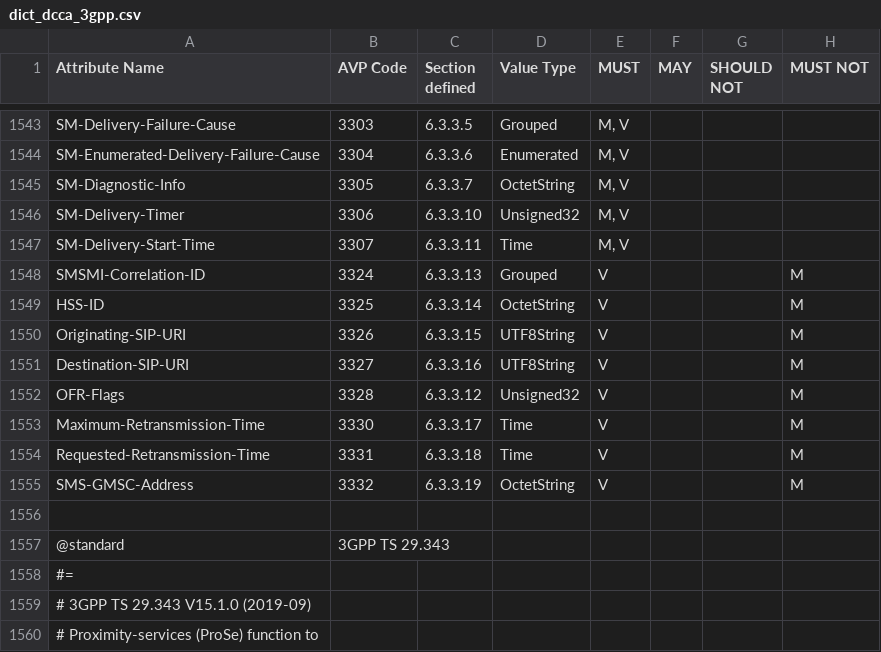
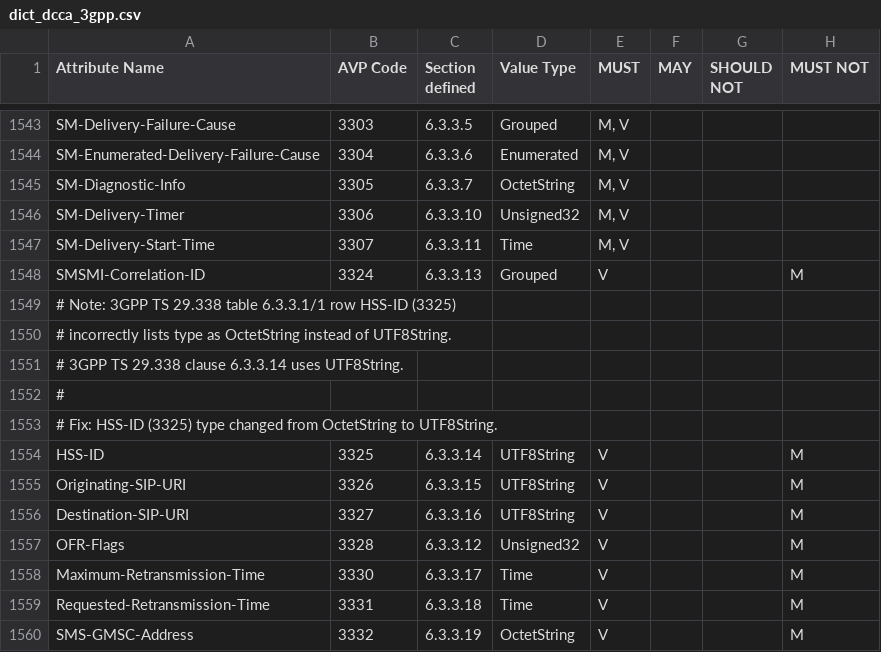
Before and after one commit to freeDiameter/freeDiameter, a CSV file: extensions/dict_dcca_3gpp/dict_dcca_3gpp.csv, drawn as a sheet; only a part is shown, gaps mark what is left out; the shorter side is filled out with more unchanged rows.

Commit message:
Fix type of 3GPP HSS-ID (3325)
Note: 3GPP TS 29.338 table 6.3.3.1/1 row HSS-ID (3325)
incorrectly lists type as OctetString instead of UTF8String.
3GPP TS 29.338 clause 6.3.3.14 uses UTF8String.
Fix: HSS-ID (3325) type changed from OctetString to UTF8String.

```diff
--- a/extensions/dict_dcca_3gpp/dict_dcca_3gpp.csv
+++ b/extensions/dict_dcca_3gpp/dict_dcca_3gpp.csv
@@ -1548,3 +1548,8 @@ SM-Delivery-Start-Time,3307,6.3.3.11,Time,"M, V",,,
 SMSMI-Correlation-ID,3324,6.3.3.13,Grouped,V,,,M
-HSS-ID,3325,6.3.3.14,OctetString,V,,,M
+# Note: 3GPP TS 29.338 table 6.3.3.1/1 row HSS-ID (3325),,,,,,,
+# incorrectly lists type as OctetString instead of UTF8String.,,,,,,,
+# 3GPP TS 29.338 clause 6.3.3.14 uses UTF8String.,,,,,,,
+# ,,,,,,,
+# Fix: HSS-ID (3325) type changed from OctetString to UTF8String.,,,,,,,
+HSS-ID,3325,6.3.3.14,UTF8String,V,,,M
 Originating-SIP-URI,3326,6.3.3.15,UTF8String,V,,,M
```
Also changed, not shown: 1 other file.
